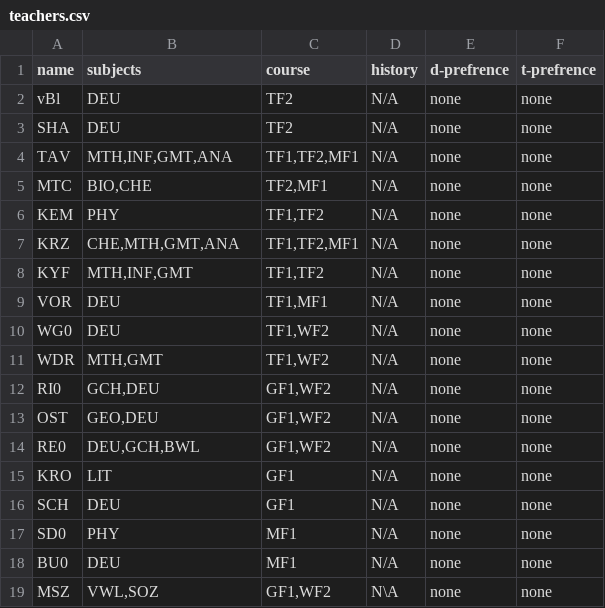
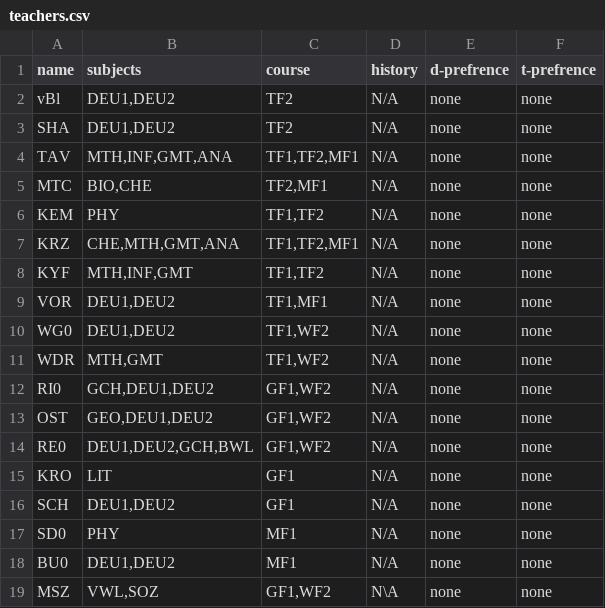
Before and after one commit to Mohammed0Saeed/SchedulePlanner, a CSV file: dataBase/teachers.csv, drawn as a sheet.

```diff
--- a/dataBase/teachers.csv
+++ b/dataBase/teachers.csv
@@ -1,4 +1,4 @@
 name,subjects,course,history, d-prefrence, t-prefrence
-vBl,DEU,TF2,N/A, none, none
-SHA,DEU,TF2,N/A, none, none
+vBl,"DEU1,DEU2",TF2,N/A, none, none
+SHA,"DEU1,DEU2",TF2,N/A, none, none
 TAV,"MTH,INF,GMT,ANA","TF1,TF2,MF1",N/A, none, none
@@ -8,12 +8,12 @@ KRZ,"CHE,MTH,GMT,ANA","TF1,TF2,MF1",N/A, none, none
 KYF,"MTH,INF,GMT","TF1,TF2",N/A, none, none
-VOR,DEU,"TF1,MF1",N/A, none, none
-WG0,DEU,"TF1,WF2",N/A, none, none
+VOR,"DEU1,DEU2","TF1,MF1",N/A, none, none
+WG0,"DEU1,DEU2","TF1,WF2",N/A, none, none
 WDR,"MTH,GMT","TF1,WF2",N/A, none, none
-RI0,"GCH,DEU","GF1,WF2",N/A, none, none
-OST,"GEO,DEU","GF1,WF2",N/A, none, none
-RE0,"DEU,GCH,BWL","GF1,WF2",N/A, none, none
+RI0,"GCH,DEU1,DEU2","GF1,WF2",N/A, none, none
+OST,"GEO,DEU1,DEU2","GF1,WF2",N/A, none, none
+RE0,"DEU1,DEU2,GCH,BWL","GF1,WF2",N/A, none, none
 KRO,LIT,GF1,N/A, none, none
-SCH,DEU,GF1,N/A, none, none
+SCH,"DEU1,DEU2",GF1,N/A, none, none
 SD0,PHY,MF1,N/A, none, none
-BU0,DEU,MF1,N/A, none, none
+BU0,"DEU1,DEU2",MF1,N/A, none, none
 MSZ,"VWL,SOZ","GF1,WF2",N\A, none, none
```
Also changed, not shown: dataBase/courses.csv, dataBase/subjects.csv, 1 other file.
